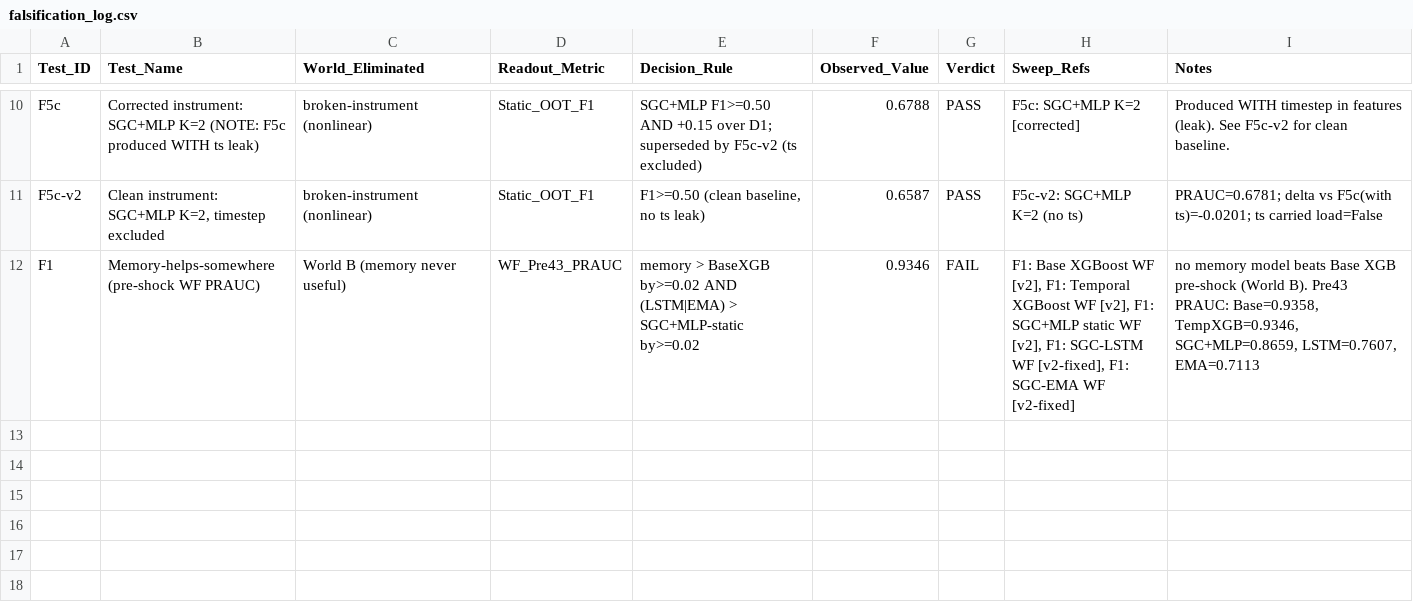
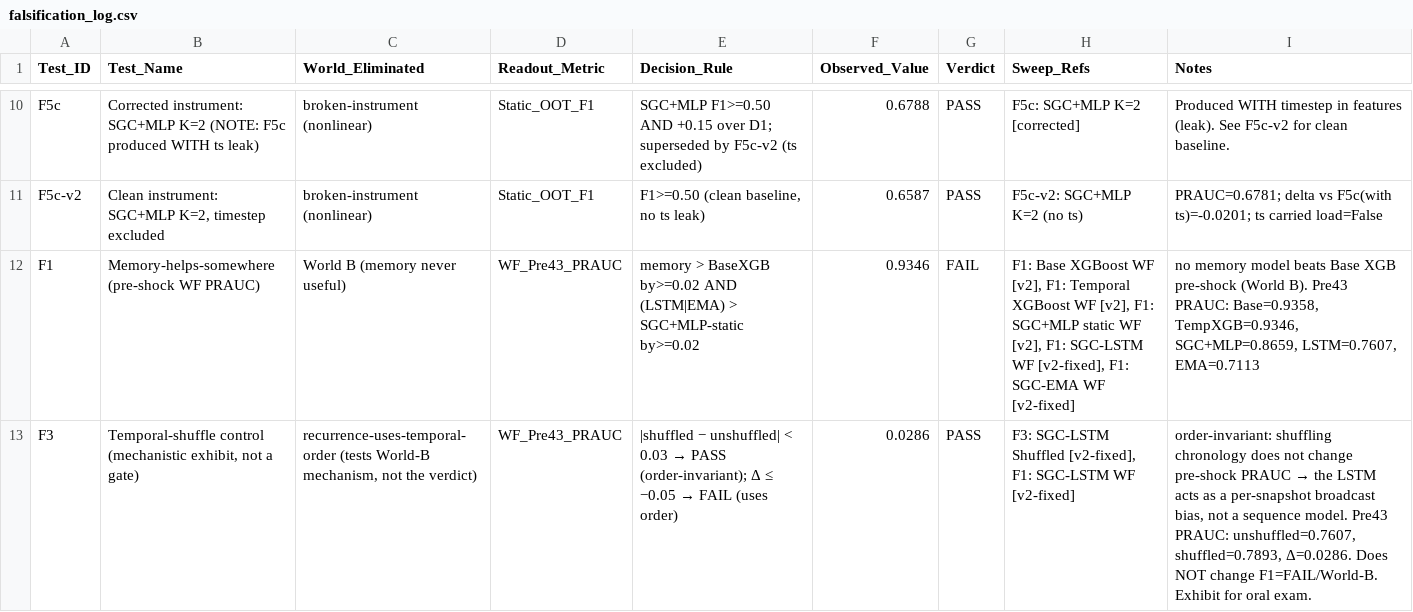
Before and after one commit to AgricolaC/Elliptic-Bitcoin-Project, a CSV file: results/falsification_log.csv, drawn as a sheet; only a part is shown, gaps mark what is left out.

```diff
--- a/results/falsification_log.csv
+++ b/results/falsification_log.csv
@@ -12 +12,2 @@ F5c-v2,"Clean instrument: SGC+MLP K=2, timestep excluded",broken-instrument (non
 F1,Memory-helps-somewhere (pre-shock WF PRAUC),World B (memory never useful),WF_Pre43_PRAUC,memory > BaseXGB by>=0.02 AND (LSTM|EMA) > SGC+MLP-static by>=0.02,0.9346,FAIL,"F1: Base XGBoost WF [v2], F1: Temporal XGBoost WF [v2], F1: SGC+MLP static WF [v2], F1: SGC-LSTM WF [v2-fixed], F1: SGC-EMA WF [v2-fixed]","no memory model beats Base XGB pre-shock (World B). Pre43 PRAUC: Base=0.9358, TempXGB=0.9346, SGC+MLP=0.8659, LSTM=0.7607, EMA=0.7113"
+F3,"Temporal-shuffle control (mechanistic exhibit, not a gate)","recurrence-uses-temporal-order (tests World-B mechanism, not the verdict)",WF_Pre43_PRAUC,|shuffled − unshuffled| < 0.03 → PASS (order-invariant); Δ ≤ −0.05 → FAIL (uses order),0.0286,PASS,"F3: SGC-LSTM Shuffled [v2-fixed], F1: SGC-LSTM WF [v2-fixed]","order-invariant: shuffling chronology does not change pre-shock PRAUC → the LSTM acts as a per-snapshot broadcast bias, not a sequence model. Pre43 PRAUC: unshuffled=0.7607, shuffled=0.7893, Δ=0.0286. Does NOT change F1=FAIL/World-B. Exhibit for oral exam."
```
Also changed, not shown: results/sweep_results.csv, results/walk_forward_timesteps.csv, 1 other file.
